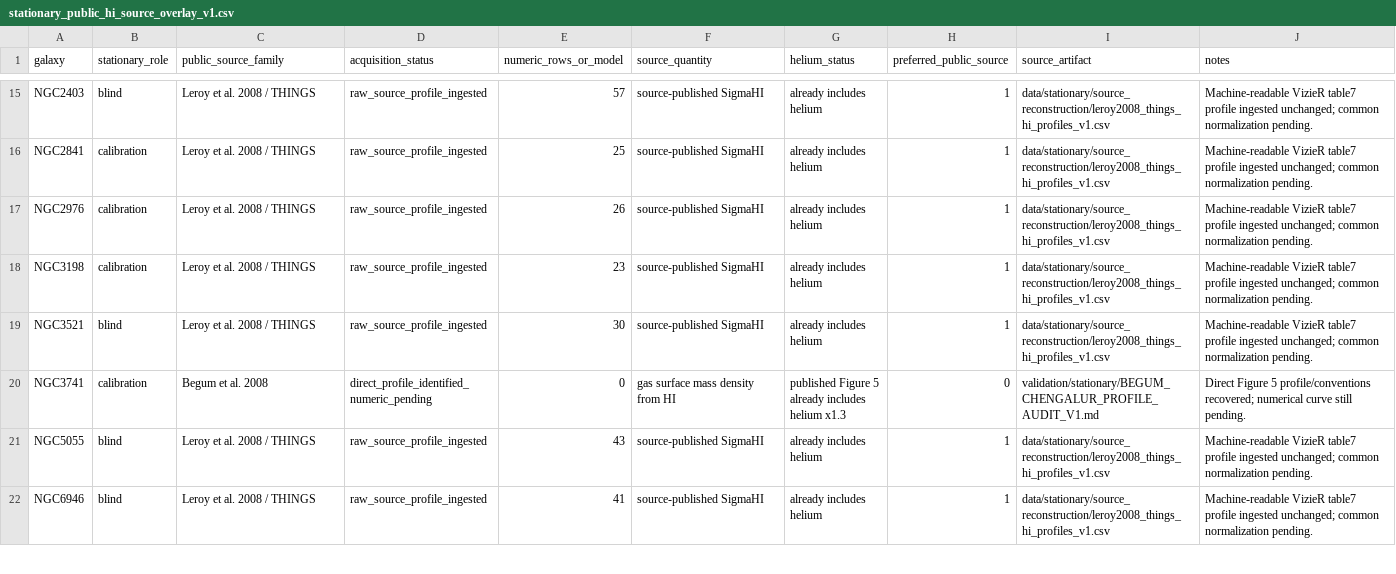
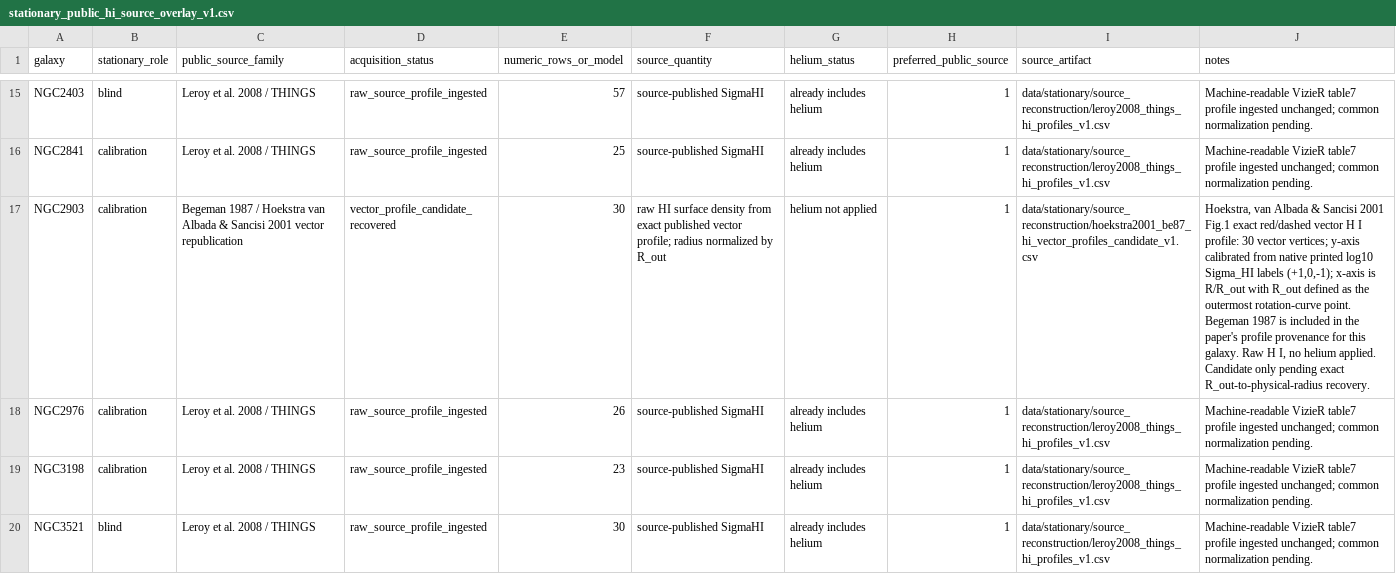
Before and after one commit to mjiresearch/persistent-geometric-states-paper1, a CSV file: data/stationary/source_reconstruction/stationary_public_hi_source_overlay_v1.csv, drawn as a sheet; only a part is shown, gaps mark what is left out; the shorter side is filled out with more unchanged rows; the diff covers the shown part only; the diff names each change by its address in the sheet, - before the commit and + after, or states it on an @@ line.

```diff
--- a/data/stationary/source_reconstruction/stationary_public_hi_source_overlay_v1.csv
+++ b/data/stationary/source_reconstruction/stationary_public_hi_source_overlay_v1.csv
+row 17: NGC2903 | calibration | Begeman 1987 / Hoekstra van Albada & Sancisi 2001 vector republication | vector_profile_candidate_recovered | 30 | raw HI surface density from exact published vector profile; radius normalized by R_out | helium not applied | 1 | data/stationary/source_reconstruction/hoekstra2001_be87_hi_vector_profiles_candidate_v1.csv | Hoekstra, van Albada & Sancisi 2001 Fig.1 exact red/dashed vector H I profile: 30 vector vertices; y-axis calibrated from native printed log10 Sigma_HI labels (+1,0,-1); x-axis is R/R_out with R_out defined as the outermost rotation-curve point. Begeman 1987 is included in the paper's profile provenance for this galaxy. Raw H I, no helium applied. Candidate only pending exact R_out-to-physical-radius recovery.
```
Also changed, not shown: 2 added rows elsewhere in this file, data/stationary/source_reconstruction/sparc_hi_reference_family_priority_v1.csv, data/stationary/source_reconstruction/stationary_hi_profile_provenance_reconciled_v1.csv, 2 other files.
